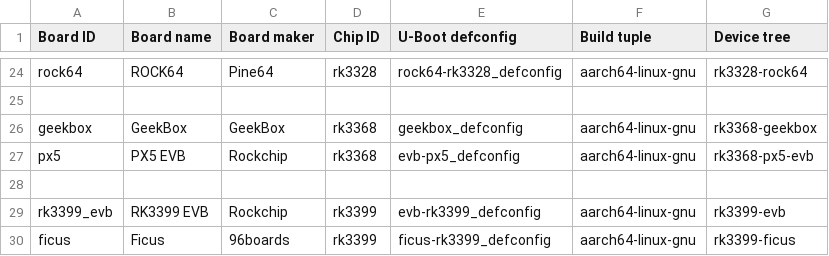
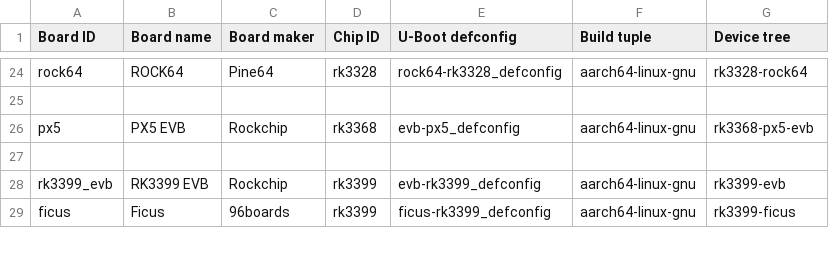
Before and after one commit to johang/sd-card-images, a CSV file: boards.csv, drawn as a sheet; only a part is shown, gaps mark what is left out.

Commit message:
boards: Drop GeekBox

```diff
--- a/boards.csv
+++ b/boards.csv
@@ -25,3 +25,2 @@ rock64,ROCK64,Pine64,rk3328,rock64-rk3328_defconfig,aarch64-linux-gnu,rk3328-roc
 
-geekbox,GeekBox,GeekBox,rk3368,geekbox_defconfig,aarch64-linux-gnu,rk3368-geekbox
 px5,PX5 EVB,Rockchip,rk3368,evb-px5_defconfig,aarch64-linux-gnu,rk3368-px5-evb
```
